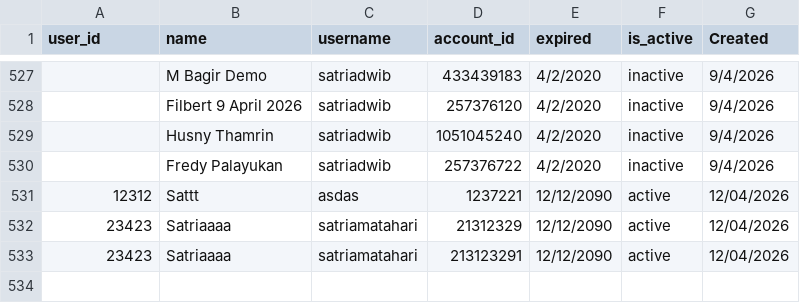
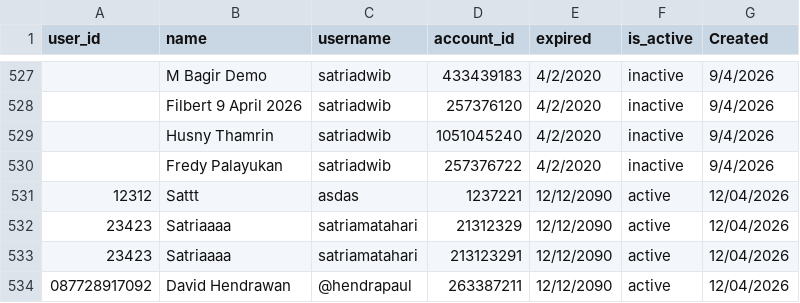
Before and after one commit to satriadwibagaskara/HedgePro-Licenses, a CSV file: HedgePro-Licenses.csv, drawn as a sheet; only a part is shown, gaps mark what is left out; the diff names each change by its address in the sheet, - before the commit and + after, or states it on an @@ line.

Commit message:
Add license David Hendrawan 263387211

```diff
--- a/HedgePro-Licenses.csv
+++ b/HedgePro-Licenses.csv
+row 534: 087728917092 | David Hendrawan | @hendrapaul | 263387211 | 12/12/2090 | active | 12/04/2026
```
